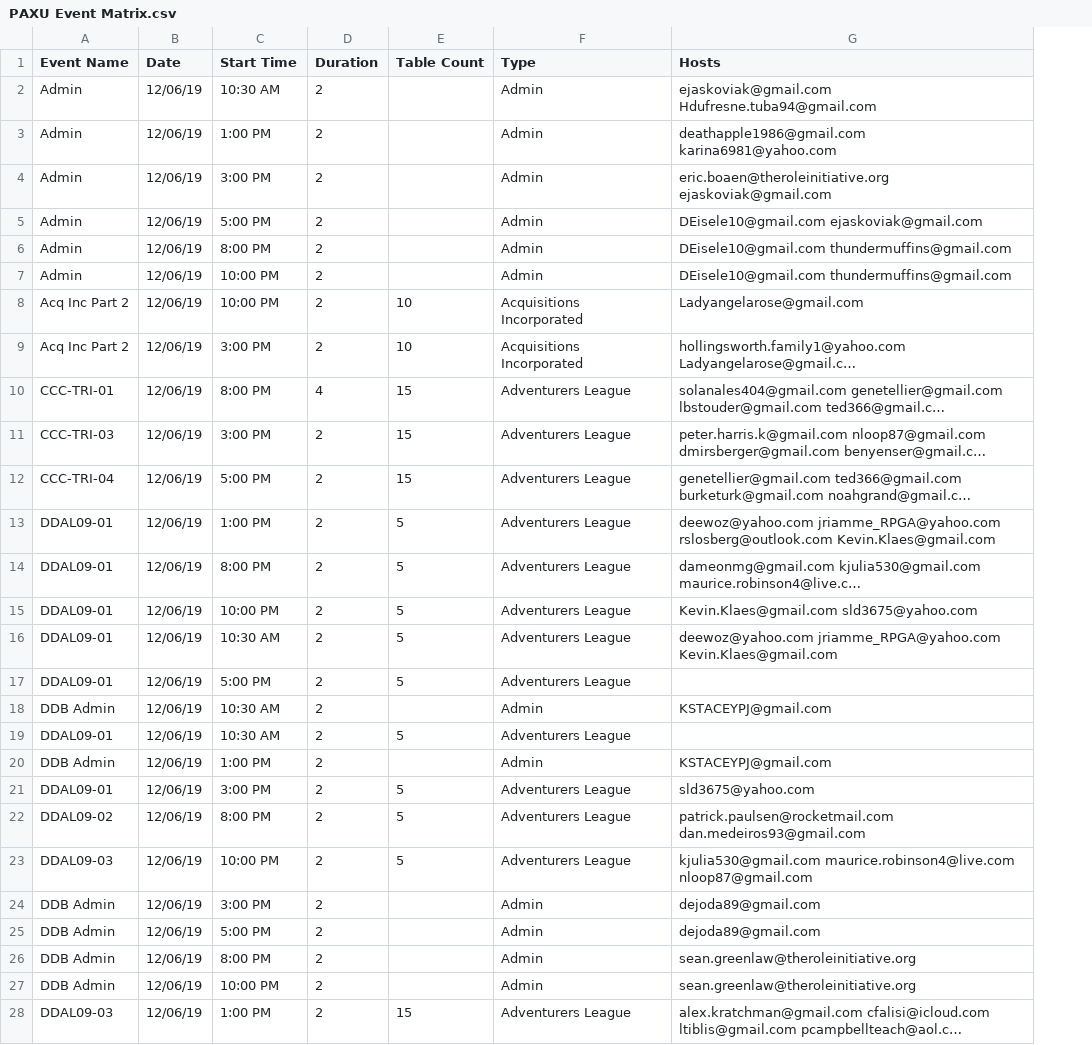
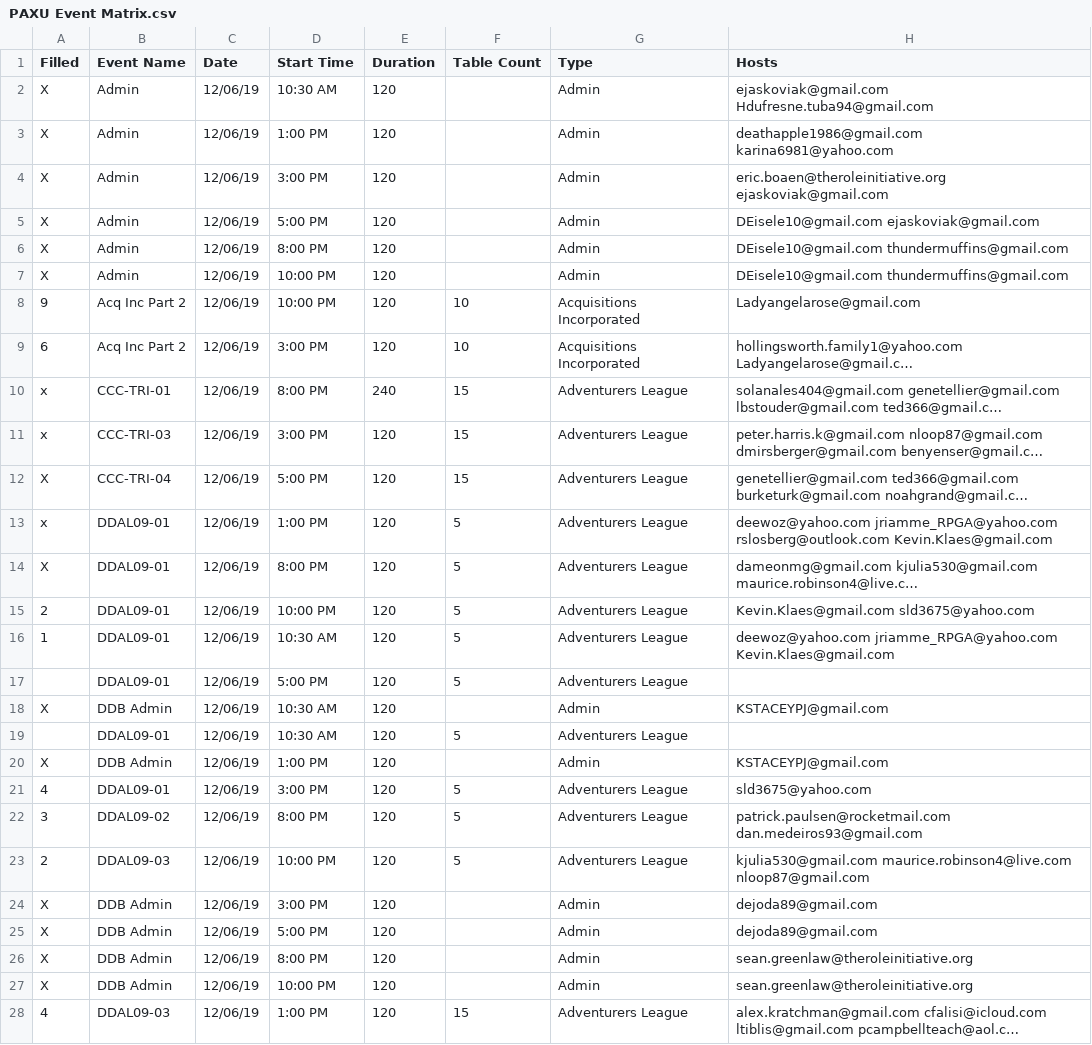
Before and after one commit to eboaen/TRITTEAPI, a CSV file: uploads/PAXU Event Matrix.csv, drawn as a sheet; only a part is shown; long unchanged cells end in …; addresses are those after the commit; the diff covers the shown part only; the diff names each change by its address in the sheet, - before the commit and + after, or states it on an @@ line.

Commit message:
Events

```diff
--- a/uploads/PAXU Event Matrix.csv
+++ b/uploads/PAXU Event Matrix.csv
+column A (Filled), rows 2-28: X | X | X | X | X | X | 9 | 6 | x | x | X | x | X | 2 | 1 |  | X |  | X | 4 | 3 | 2 | X | X | X | X | 4
-E2:E9 (Duration): 2
+E2:E9 (Duration): 120
-E10 (Duration): 4
+E10 (Duration): 240
-E11:E28 (Duration): 2
+E11:E28 (Duration): 120
```
Also changed, not shown: 129 edited cells elsewhere in this file.
